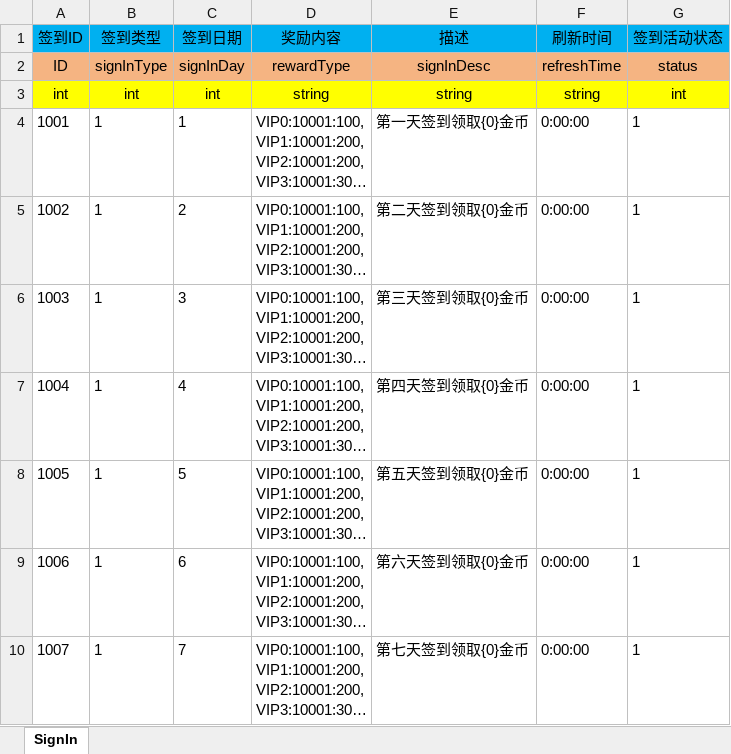
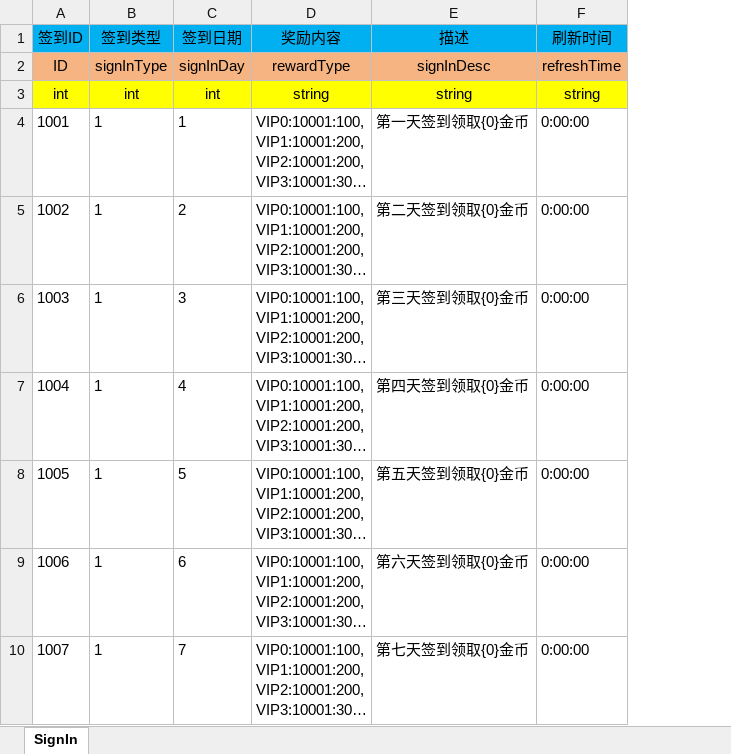
Before and after one commit to FelingOD/Slot-Monitor, an Excel workbook: 00文审机数值/Q-签到表.xlsx, sheet SignIn, drawn as a sheet; long unchanged cells end in …; values as stored, in another font and other column widths than the file's, no borders; the diff names each change by its address in the sheet, - before the commit and + after, or states it on an @@ line.

```diff
--- a/00文审机数值/Q-签到表.xlsx (sheet SignIn)
+++ b/00文审机数值/Q-签到表.xlsx (sheet SignIn)
-column G (签到活动状态), rows 2-10: status | int | 1 | 1 | 1 | 1 | 1 | 1 | 1
```
Also changed, not shown: 00文审机数值/D-道具表.xlsx, 00文审机数值/G-公共配置表.xlsx, 2 other files.
